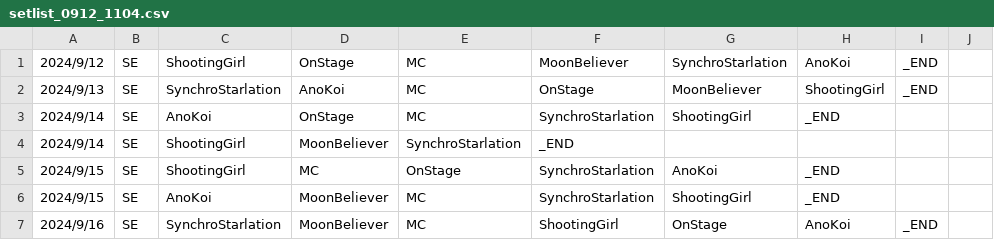
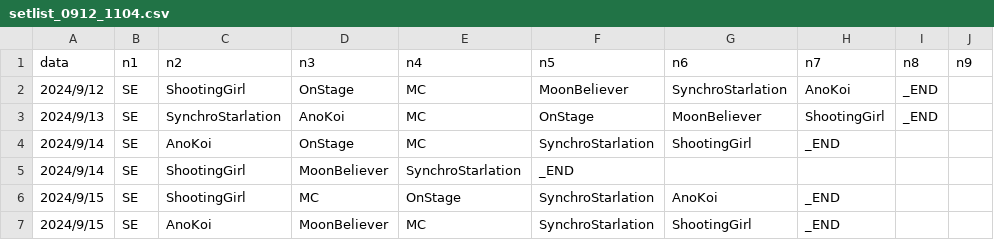
Before and after one commit to kzy-tbkr/kzy-tbkr.github.io, a CSV file: hobby/setlist/setlist_0912_1104.csv, drawn as a sheet; only a part is shown; the shorter side is filled out with more unchanged rows; the diff names each change by its address in the sheet, - before the commit and + after, or states it on an @@ line.

Commit message:
Update setlist_0912_1104.csv

```diff
--- a/hobby/setlist/setlist_0912_1104.csv
+++ b/hobby/setlist/setlist_0912_1104.csv
+row 1: data | n1 | n2 | n3 | n4 | n5 | n6 | n7 | n8 | n9
```
